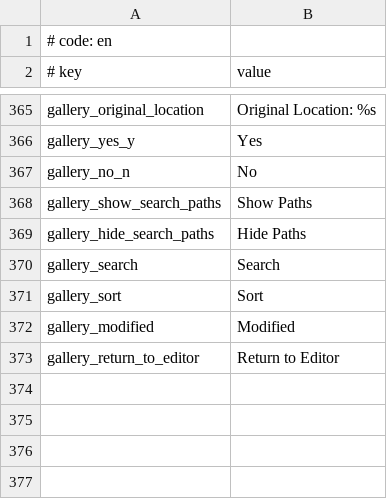
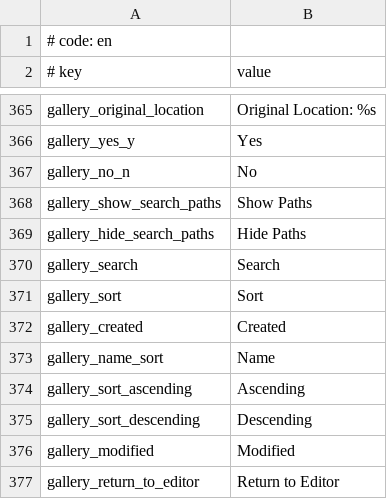
Before and after one commit to Hellcart88/MikuMikuWorld4UC-by-Monchi, a CSV file: MikuMikuWorld/res/i18n/en.csv, drawn as a sheet; only a part is shown, gaps mark what is left out.

```diff
--- a/MikuMikuWorld/res/i18n/en.csv
+++ b/MikuMikuWorld/res/i18n/en.csv
@@ -371,2 +371,6 @@ gallery_search,Search
 gallery_sort,Sort
+gallery_created,Created
+gallery_name_sort,Name
+gallery_sort_ascending,Ascending
+gallery_sort_descending,Descending
 gallery_modified,Modified
```
Also changed, not shown: MikuMikuWorld/res/i18n/ja.csv, 3 other files.
